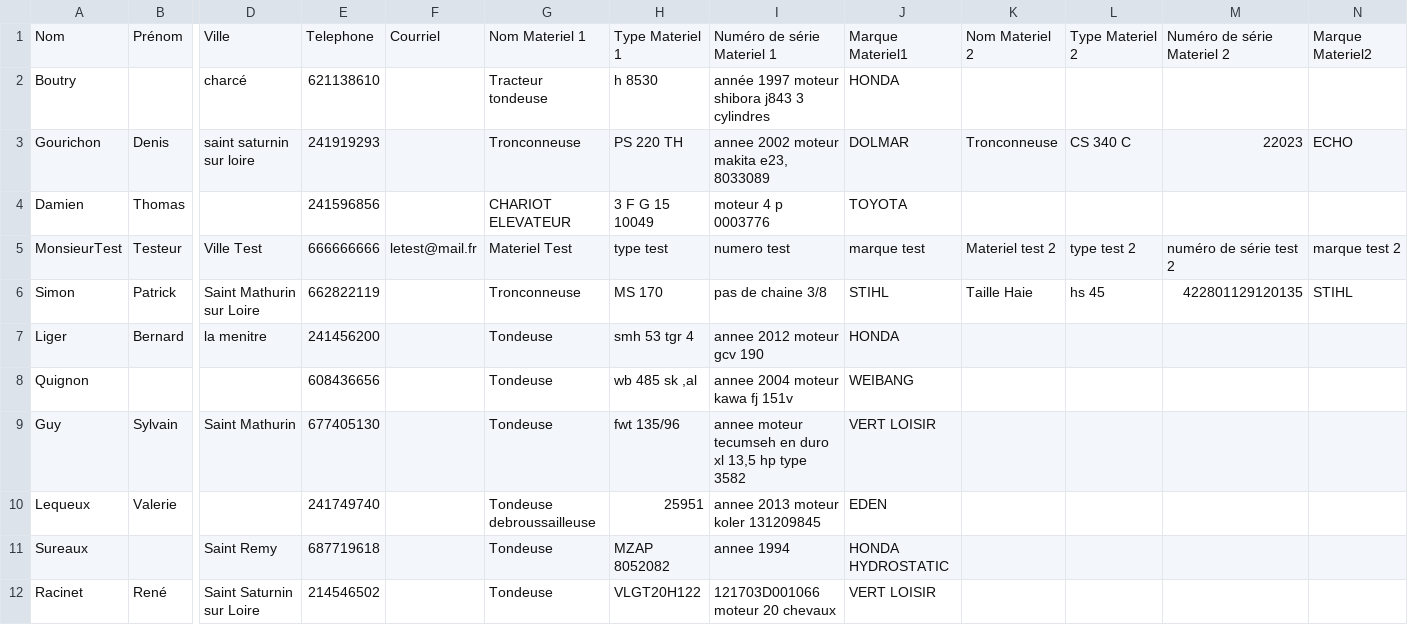
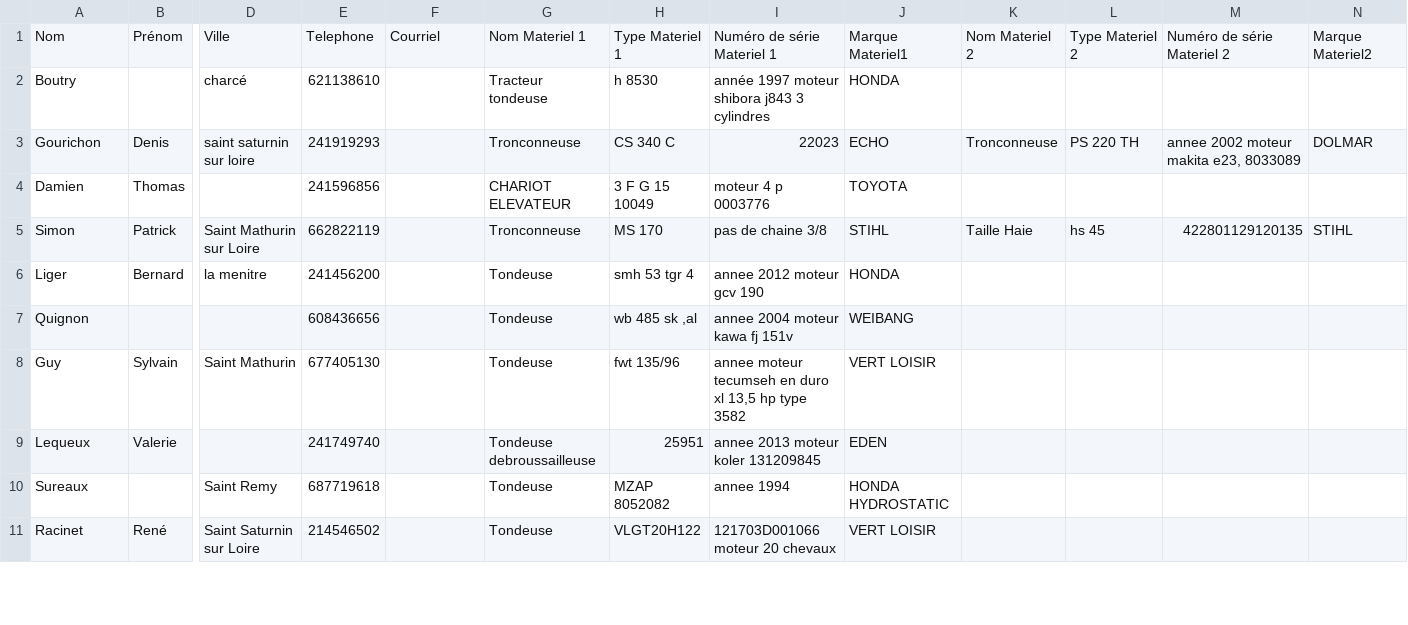
Before and after one commit to wburon/LMAD.MemPro2018, a CSV file: sauvegardeDataClient.csv, drawn as a sheet; only a part is shown, gaps mark what is left out; rows hold the shown columns only; the diff names each change by its address in the sheet, - before the commit and + after, or states it on an @@ line.

Commit message:
++

```diff
--- a/sauvegardeDataClient.csv
+++ b/sauvegardeDataClient.csv
-H3: PS 220 TH
+H3: CS 340 C
-I3: annee 2002 moteur makita e23, 8033089
+I3: 22023
-J3: DOLMAR
+J3: ECHO
-L3: CS 340 C
+L3: PS 220 TH
-M3: 22023
+M3: annee 2002 moteur makita e23, 8033089
-N3: ECHO
+N3: DOLMAR
-row 5: MonsieurTest | Testeur | Ville Test | 666666666 | letest@mail.fr | Materiel Test | type test | numero test | marque test | Materiel test 2 | type test 2 | numéro de série test 2 | marque test 2
```
